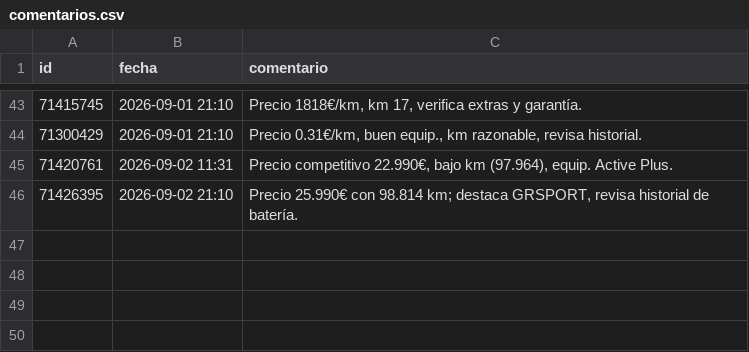
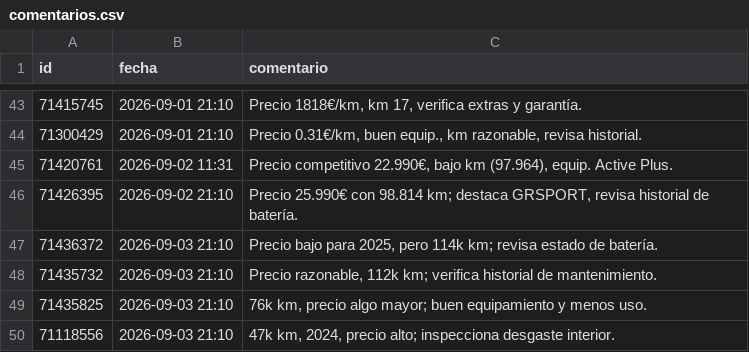
Before and after one commit to Over84sp/coches-corolla, a CSV file: .data/comentarios.csv, drawn as a sheet; only a part is shown, gaps mark what is left out.

```diff
--- a/.data/comentarios.csv
+++ b/.data/comentarios.csv
@@ -46 +46,5 @@ id,fecha,comentario
 71426395,2026-09-02 21:10,"Precio 25.990€ con 98.814 km; destaca GRSPORT, revisa historial de batería."
+71436372,2026-09-03 21:10,"Precio bajo para 2025, pero 114k km; revisa estado de batería."
+71435732,2026-09-03 21:10,"Precio razonable, 112k km; verifica historial de mantenimiento."
+71435825,2026-09-03 21:10,"76k km, precio algo mayor; buen equipamiento y menos uso."
+71118556,2026-09-03 21:10,"47k km, 2024, precio alto; inspecciona desgaste interior."
```
Also changed, not shown: .data/anuncios.csv, .data/historico_modelos.csv, 9 other files.
